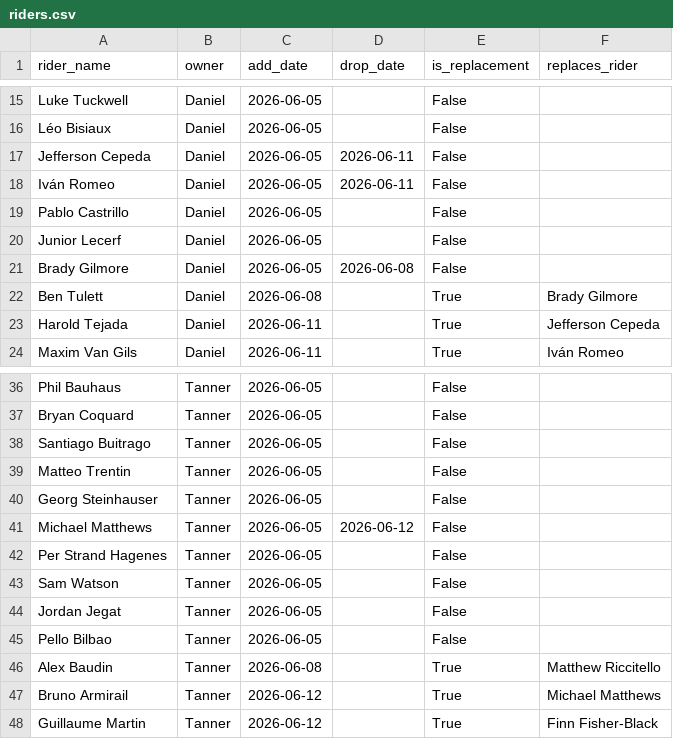
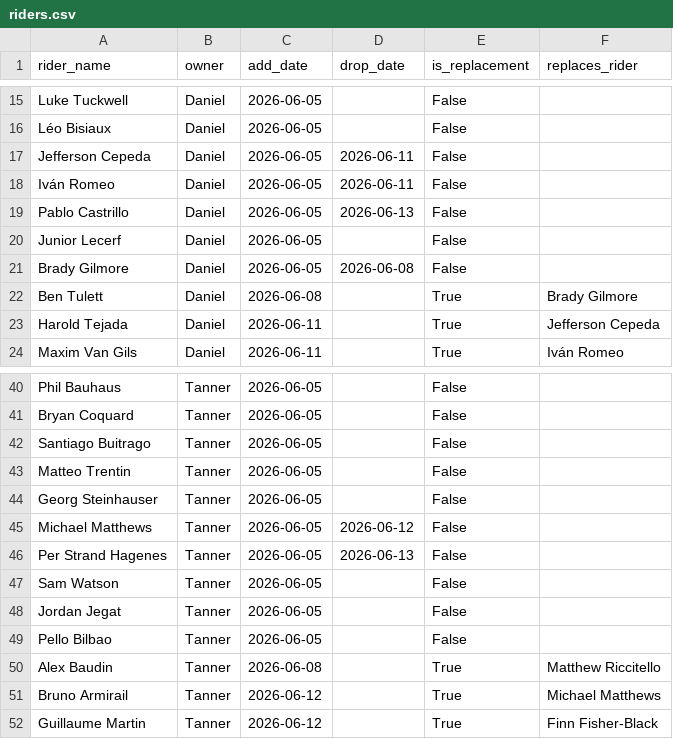
Before and after one commit to danpsh/2026-Tour-Auvergne-Rhone-Alpes, a CSV file: riders.csv, drawn as a sheet; only a part is shown, gaps mark what is left out; the diff covers the shown part only.

```diff
--- a/riders.csv
+++ b/riders.csv
@@ -18,3 +18,3 @@ Jefferson Cepeda,Daniel,2026-06-05,2026-06-11,False,
 Iván Romeo,Daniel,2026-06-05,2026-06-11,False,
-Pablo Castrillo,Daniel,2026-06-05,,False,
+Pablo Castrillo,Daniel,2026-06-05,2026-06-13,False,
 Junior Lecerf,Daniel,2026-06-05,,False,
@@ -41,3 +45,3 @@ Georg Steinhauser,Tanner,2026-06-05,,False,
 Michael Matthews,Tanner,2026-06-05,2026-06-12,False,
-Per Strand Hagenes,Tanner,2026-06-05,,False,
+Per Strand Hagenes,Tanner,2026-06-05,2026-06-13,False,
 Sam Watson,Tanner,2026-06-05,,False,
```
Also changed, not shown: 7 added rows and 5 edited cells elsewhere in this file.
